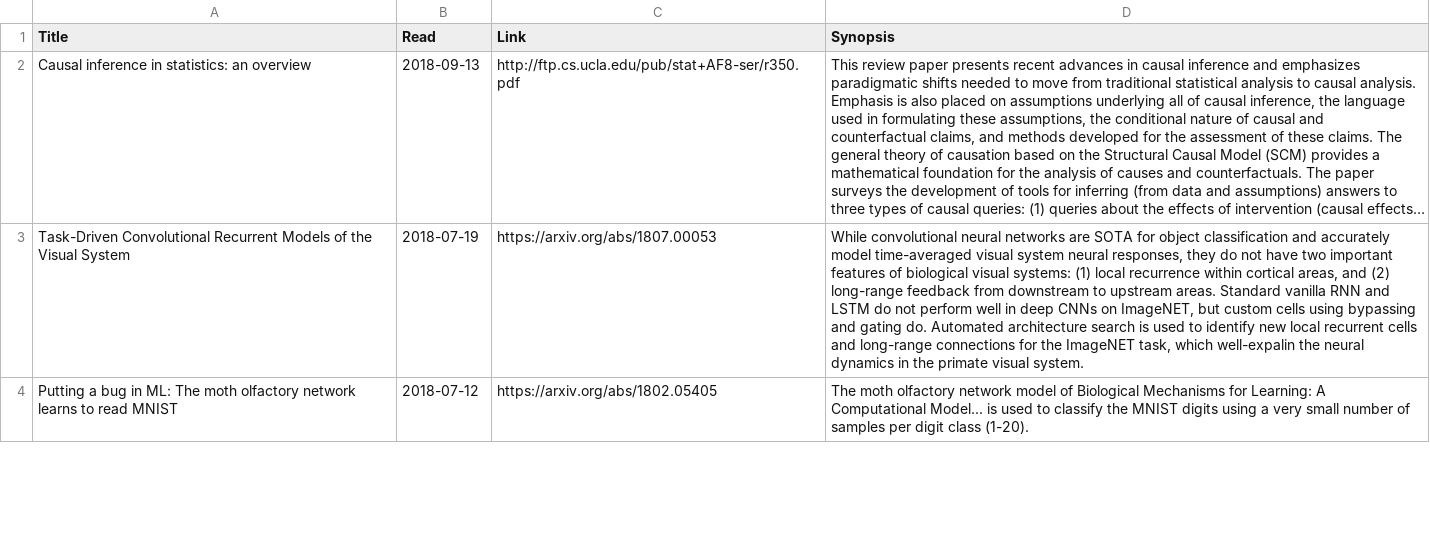
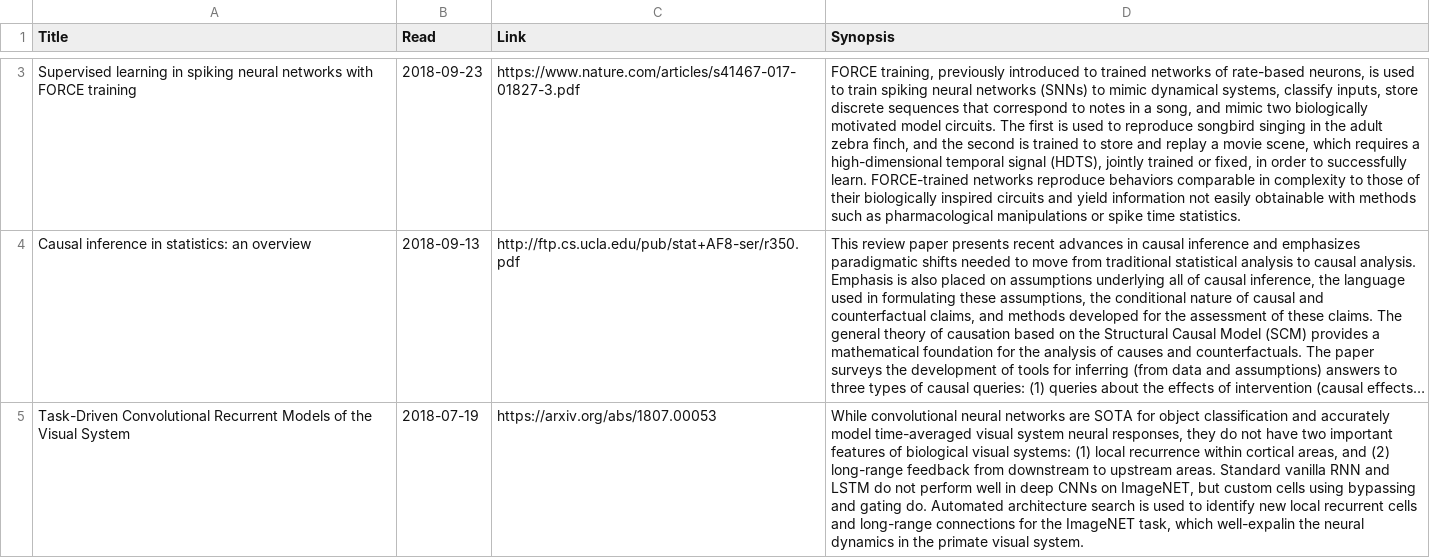
Before and after one commit to djsaunde/djsaunde.github.io, a CSV file: read/papers/read.csv, drawn as a sheet; only a part is shown, gaps mark what is left out; the shorter side is filled out with more unchanged rows; long unchanged cells end in …; the diff covers the shown part only; the diff names each change by its address in the sheet, - before the commit and + after, or states it on an @@ line.

```diff
--- a/read/papers/read.csv
+++ b/read/papers/read.csv
+row 3: Supervised learning in spiking neural networks with FORCE training | 2018-09-23 | https://www.nature.com/articles/s41467-017-01827-3.pdf | FORCE training, previously introduced to trained networks of rate-based neurons, is used to train spiking neural networks (SNNs) to mimic dynamical systems, classify inputs, store discrete sequences that correspond to notes in a song, and mimic two biologically motivated model circuits. The first is used to reproduce songbird singing in the adult zebra finch, and the second is trained to store and replay a movie scene, which requires a high-dimensional temporal signal (HDTS), jointly trained or fixed, in order to successfully learn. FORCE-trained networks reproduce behaviors comparable in complexity to those of their biologically inspired circuits and yield information not easily obtainable with methods such as pharmacological manipulations or spike time statistics.
```
Also changed, not shown: 1 added row and 1 edited cell elsewhere in this file, 12 other files.
